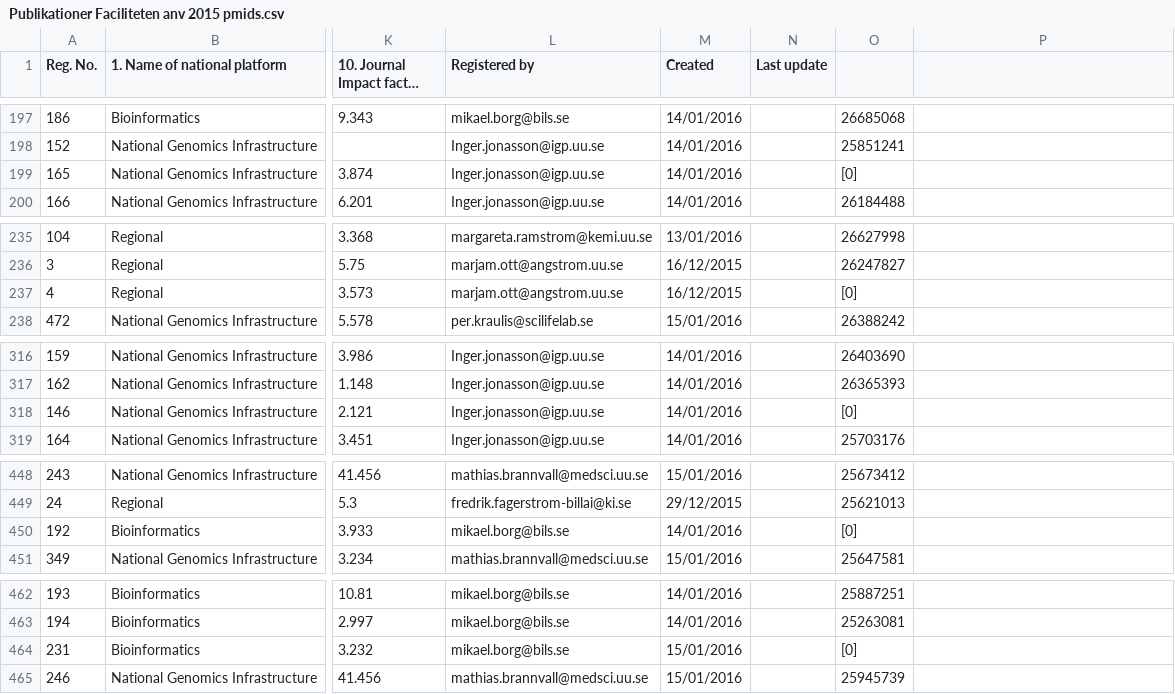
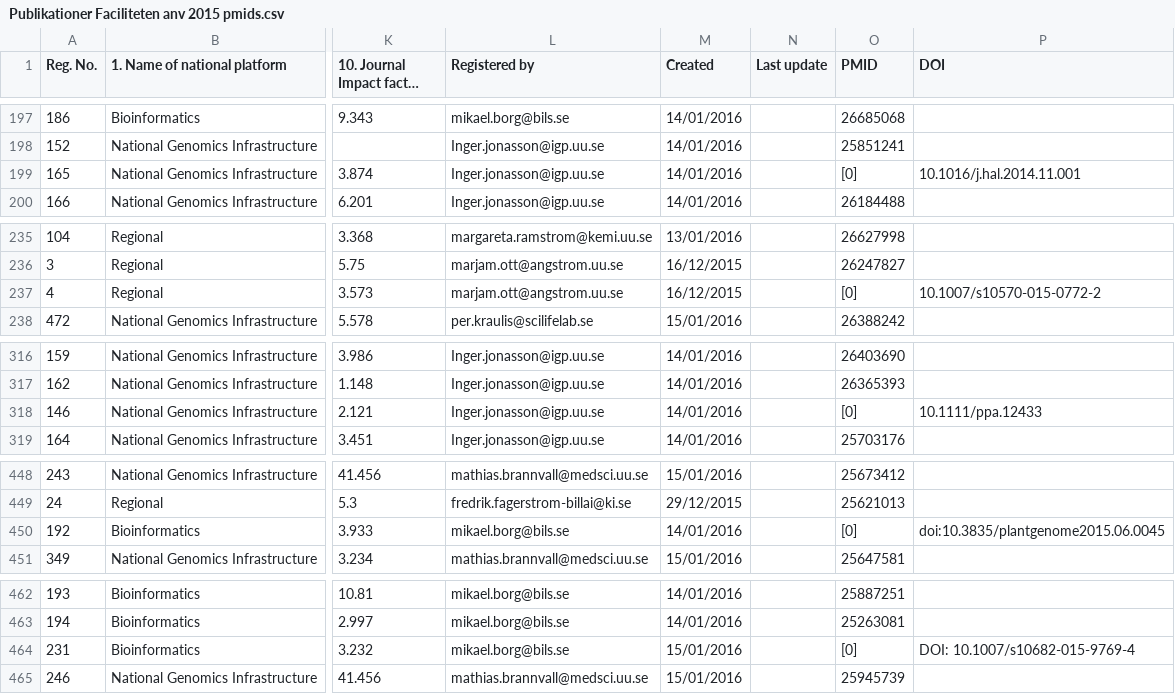
Before and after one commit to ScilifelabDataCentre/Publications, a CSV file: publications/scilifelab/2015/Publikationer Faciliteten anv 2015 pmids.csv, drawn as a sheet; only a part is shown, gaps mark what is left out; long unchanged cells end in …; the diff covers the shown part only; the diff names each change by its address in the sheet, - before the commit and + after, or states it on an @@ line.

```diff
--- a/publications/scilifelab/2015/Publikationer Faciliteten anv 2015 pmids.csv
+++ b/publications/scilifelab/2015/Publikationer Faciliteten anv 2015 pmids.csv
-O1: (empty)
+O1: PMID
-P1: (empty)
+P1: DOI
-P199 (DOI): (empty)
+P199 (DOI): 10.1016/j.hal.2014.11.001
-P237 (DOI): (empty)
+P237 (DOI): 10.1007/s10570-015-0772-2
-P318 (DOI): (empty)
+P318 (DOI): 10.1111/ppa.12433
-P450 (DOI): (empty)
+P450 (DOI): doi:10.3835/plantgenome2015.06.0045
-P464 (DOI): (empty)
+P464 (DOI): DOI: 10.1007/s10682-015-9769-4
```
Also changed, not shown: 10 edited cells elsewhere in this file, 3 other files.
